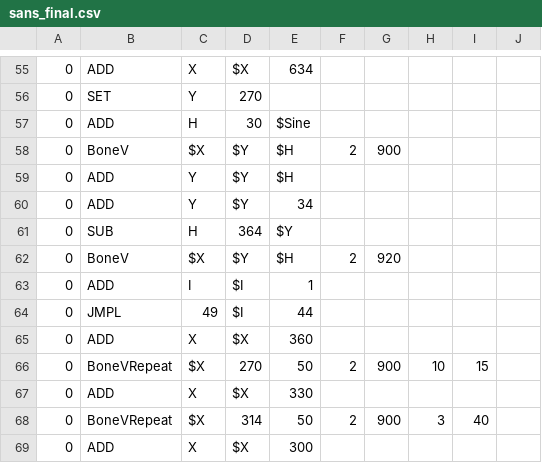
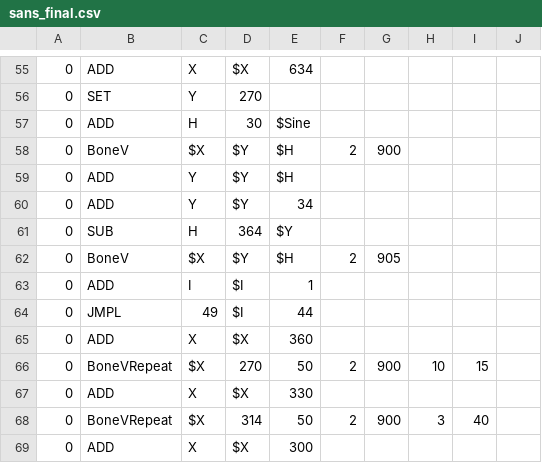
Before and after one commit to CowMan999/c2-sans-fight, a CSV file: sans_final.csv, drawn as a sheet; only a part is shown, gaps mark what is left out.

Commit message:
Update sans_final.csv

```diff
--- a/sans_final.csv
+++ b/sans_final.csv
@@ -61,3 +61,3 @@
 0,SUB,H,364,$Y,,,,,
-0,BoneV,$X,$Y,$H,2,920,,,
+0,BoneV,$X,$Y,$H,2,905,,,
 0,ADD,I,$I,1,,,,,
```
